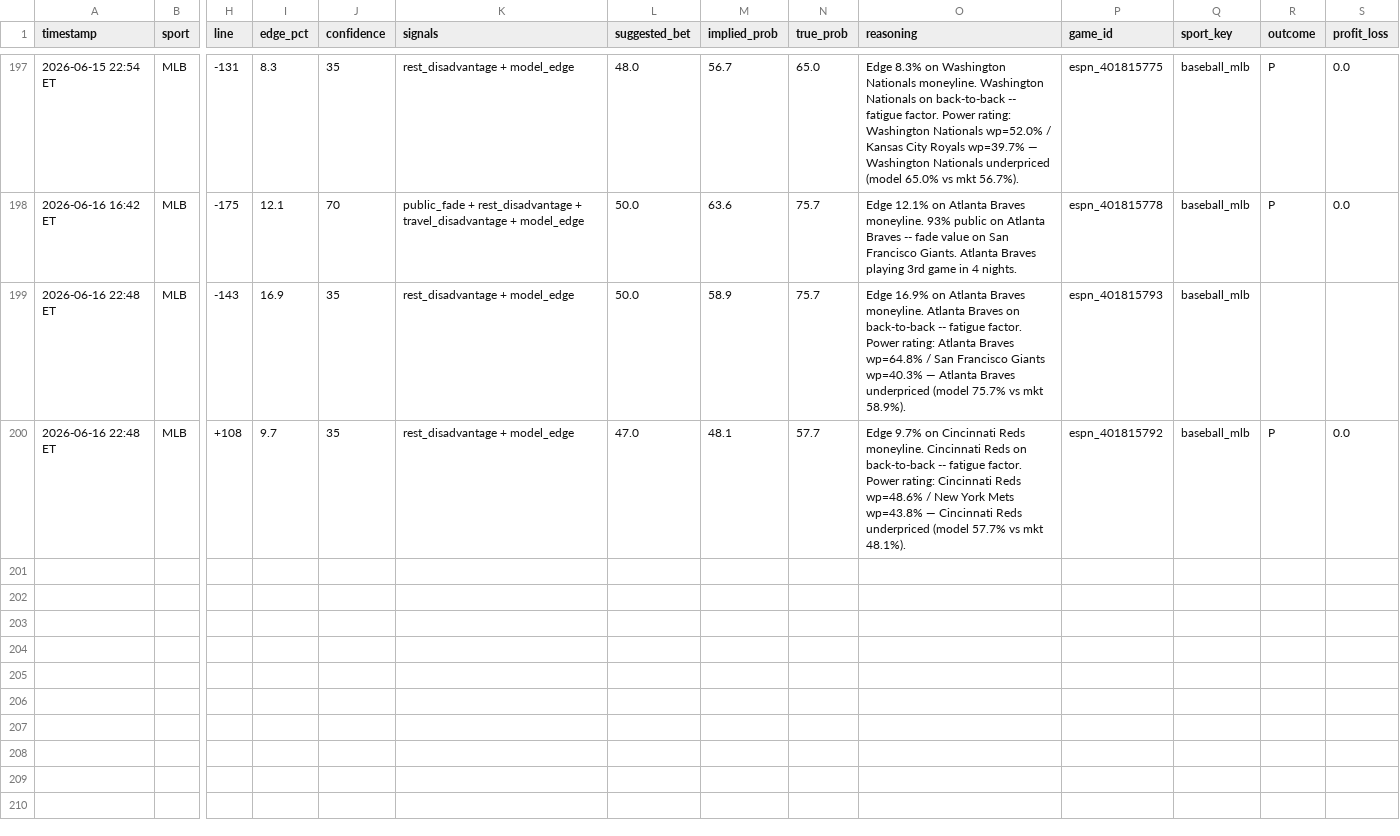
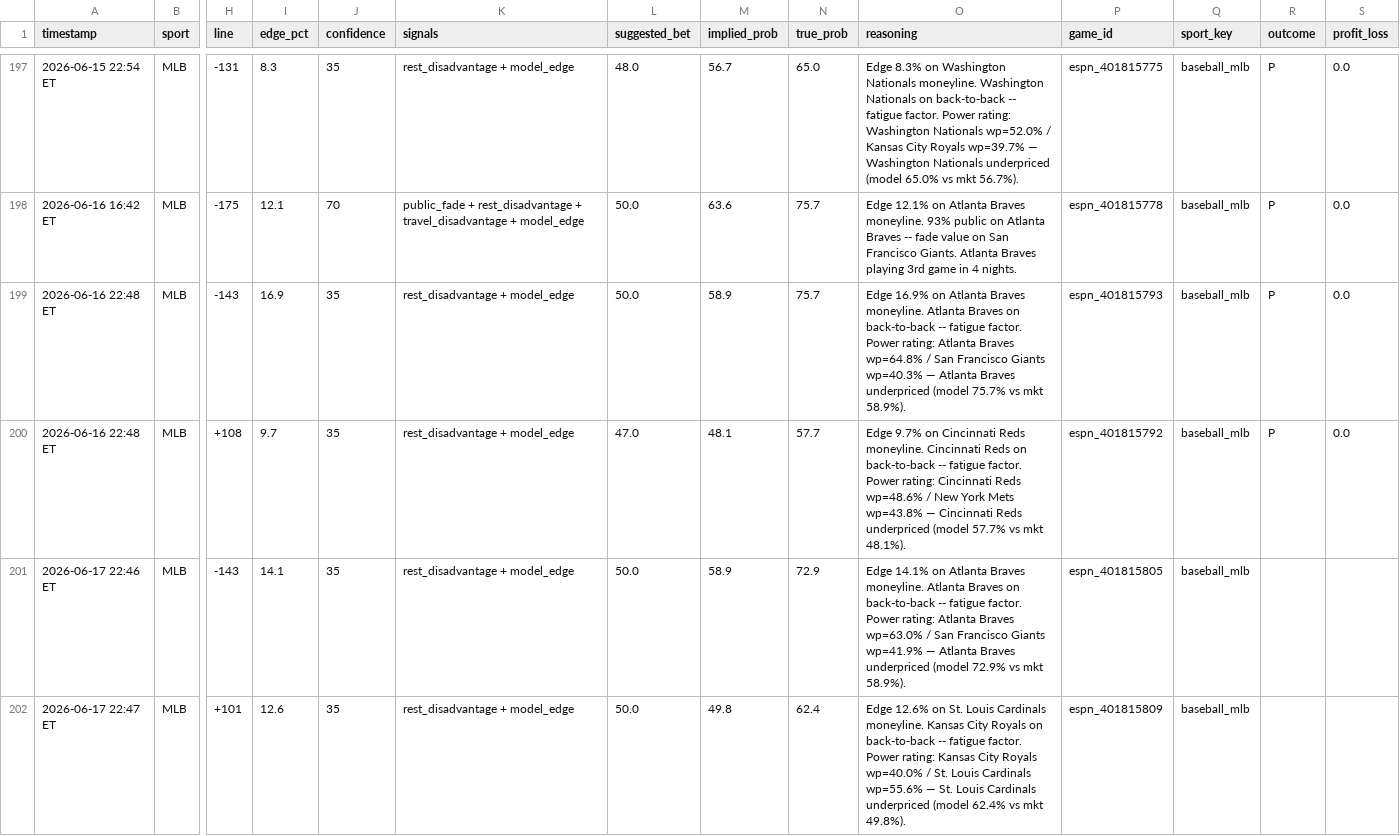
Before and after one commit to mehpackers13/fanduel-bot, a CSV file: bets_log.csv, drawn as a sheet; only a part is shown, gaps mark what is left out; rows hold the shown columns only; the diff names each change by its address in the sheet, - before the commit and + after, or states it on an @@ line.

```diff
--- a/bets_log.csv
+++ b/bets_log.csv
-R199 (outcome): (empty)
+R199 (outcome): P
-S199 (profit_loss): (empty)
+S199 (profit_loss): 0.0
+row 201: 2026-06-17 22:46 ET | MLB | -143 | 14.1 | 35 | rest_disadvantage + model_edge | 50.0 | 58.9 | 72.9 | Edge 14.1% on Atlanta Braves moneyline. Atlanta Braves on back-to-back -- fatigue factor. Power rating: Atlanta Braves wp=63.0% / San Francisco Giants wp=41.9% — Atlanta Braves underpriced (model 72.9% vs mkt 58.9%). | espn_401815805 | baseball_mlb
+row 202: 2026-06-17 22:47 ET | MLB | +101 | 12.6 | 35 | rest_disadvantage + model_edge | 50.0 | 49.8 | 62.4 | Edge 12.6% on St. Louis Cardinals moneyline. Kansas City Royals on back-to-back -- fatigue factor. Power rating: Kansas City Royals wp=40.0% / St. Louis Cardinals wp=55.6% — St. Louis Cardinals underpriced (model 62.4% vs mkt 49.8%). | espn_401815809 | baseball_mlb
```
Also changed, not shown: 4 other files.
